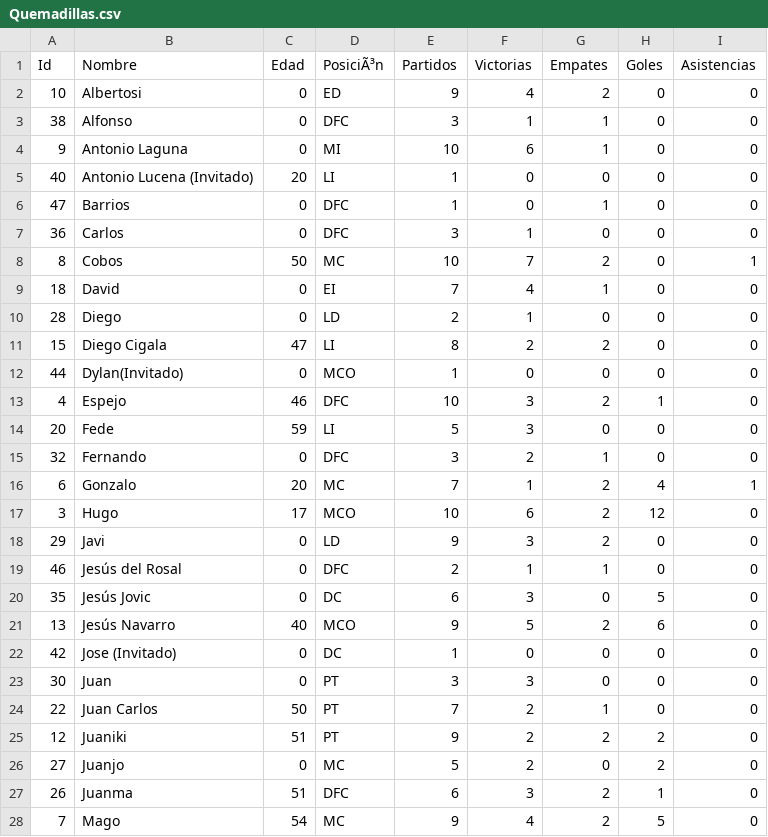
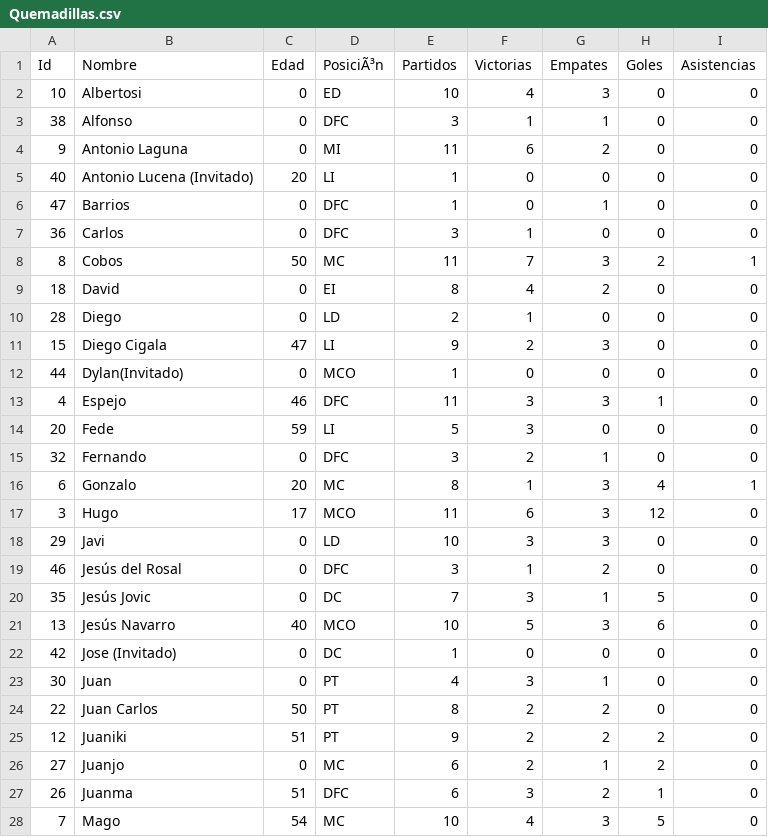
Before and after one commit to gonzalodom11/C.D-Quemadillas, a CSV file: datos/Quemadillas.csv, drawn as a sheet; only a part is shown; the diff covers the shown part only.

```diff
--- a/datos/Quemadillas.csv
+++ b/datos/Quemadillas.csv
@@ -1,5 +1,5 @@
 Id,Nombre,Edad,PosiciÃ³n,Partidos,Victorias,Empates,Goles,Asistencias
-10,Albertosi,0,ED,9,4,2,0,0
+10,Albertosi,0,ED,10,4,3,0,0
 38,Alfonso,0,DFC,3,1,1,0,0
-9,Antonio Laguna,0,MI,10,6,1,0,0
+9,Antonio Laguna,0,MI,11,6,2,0,0
 40,Antonio Lucena (Invitado),20,LI,1,0,0,0,0
@@ -7,22 +7,22 @@ Id,Nombre,Edad,PosiciÃ³n,Partidos,Victorias,Empates,Goles,Asistencias
 36,Carlos,0,DFC,3,1,0,0,0
-8,Cobos,50,MC,10,7,2,0,1
-18,David,0,EI,7,4,1,0,0
+8,Cobos,50,MC,11,7,3,2,1
+18,David,0,EI,8,4,2,0,0
 28,Diego,0,LD,2,1,0,0,0
-15,Diego Cigala,47,LI,8,2,2,0,0
+15,Diego Cigala,47,LI,9,2,3,0,0
 44,Dylan(Invitado),0,MCO,1,0,0,0,0
-4,Espejo,46,DFC,10,3,2,1,0
+4,Espejo,46,DFC,11,3,3,1,0
 20,Fede,59,LI,5,3,0,0,0
 32,Fernando,0,DFC,3,2,1,0,0
-6,Gonzalo,20,MC,7,1,2,4,1
-3,Hugo,17,MCO,10,6,2,12,0
-29,Javi,0,LD,9,3,2,0,0
-46,Jesús del Rosal,0,DFC,2,1,1,0,0
-35,Jesús Jovic,0,DC,6,3,0,5,0
-13,Jesús Navarro,40,MCO,9,5,2,6,0
+6,Gonzalo,20,MC,8,1,3,4,1
+3,Hugo,17,MCO,11,6,3,12,0
+29,Javi,0,LD,10,3,3,0,0
+46,Jesús del Rosal,0,DFC,3,1,2,0,0
+35,Jesús Jovic,0,DC,7,3,1,5,0
+13,Jesús Navarro,40,MCO,10,5,3,6,0
 42,Jose (Invitado),0,DC,1,0,0,0,0
-30,Juan,0,PT,3,3,0,0,0
-22,Juan Carlos,50,PT,7,2,1,0,0
+30,Juan,0,PT,4,3,1,0,0
+22,Juan Carlos,50,PT,8,2,2,0,0
 12,Juaniki,51,PT,9,2,2,2,0
-27,Juanjo,0,MC,5,2,0,2,0
+27,Juanjo,0,MC,6,2,1,2,0
 26,Juanma,51,DFC,6,3,2,1,0
-7,Mago,54,MC,9,4,2,5,0
+7,Mago,54,MC,10,4,3,5,0
```
Also changed, not shown: 24 edited cells elsewhere in this file, 4 other files.
